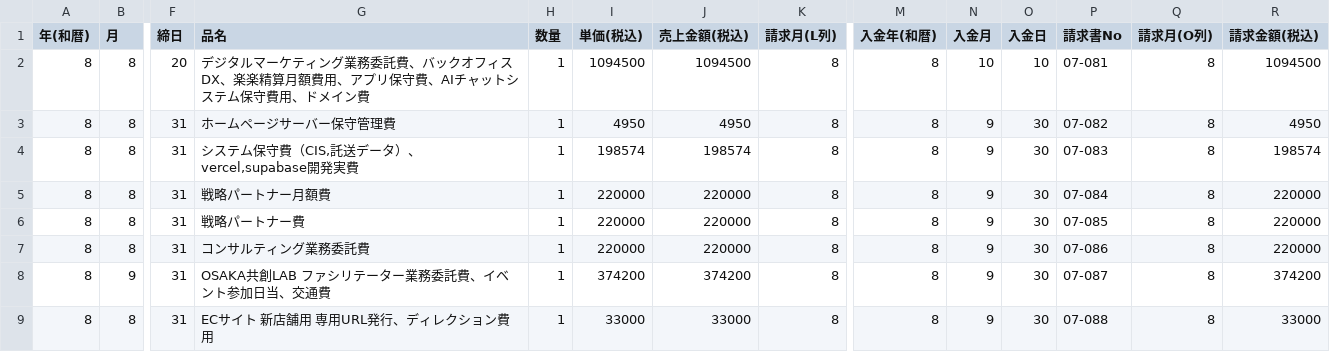
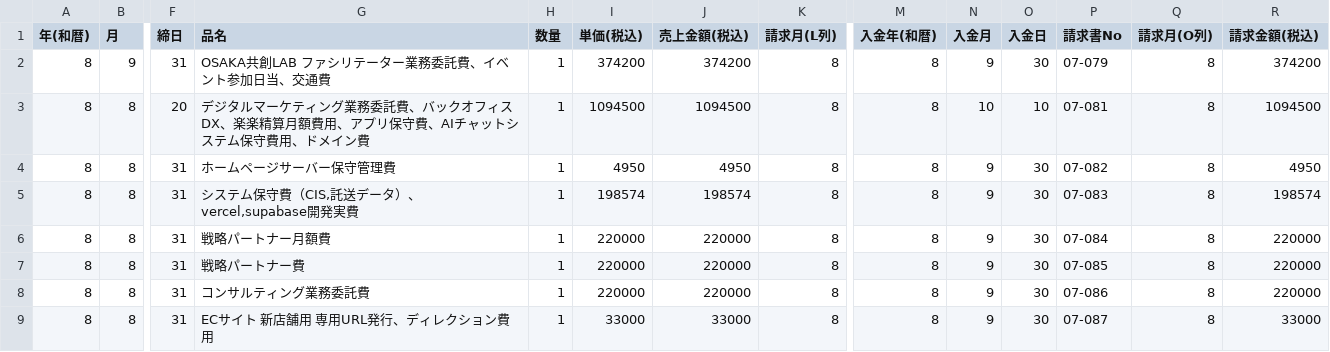
Before and after one commit to balencer-inc/balencer, a TSV file: docs/invoices/2026-08/売掛管理表_貼り付け.tsv, drawn as a sheet; only a part is shown, gaps mark what is left out; removed rows and columns are numbered as before the commit, all else as after; rows hold the shown columns only; the diff names each change by its address in the sheet, - before the commit and + after, or states it on an @@ line.

```diff
--- a/docs/invoices/2026-08/売掛管理表_貼り付け.tsv
+++ b/docs/invoices/2026-08/売掛管理表_貼り付け.tsv
+row 2: 8 | 9 | 31 | OSAKA共創LAB ファシリテーター業務委託費、イベント参加日当、交通費 | 1 | 374200 | 374200 | 8 | 8 | 9 | 30 | 07-079 | 8 | 374200
-row 8: 8 | 9 | 31 | OSAKA共創LAB ファシリテーター業務委託費、イベント参加日当、交通費 | 1 | 374200 | 374200 | 8 | 8 | 9 | 30 | 07-087 | 8 | 374200
-P9 (請求書No): 07-088
+P9 (請求書No): 07-087
```
Also changed, not shown: docs/invoices/2026-08/数字マスター_売上案件別.tsv, docs/invoices/ledger.tsv, 14 other files.
